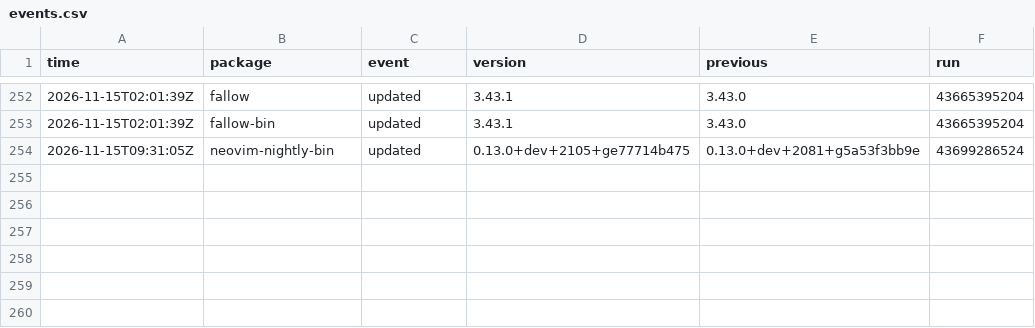
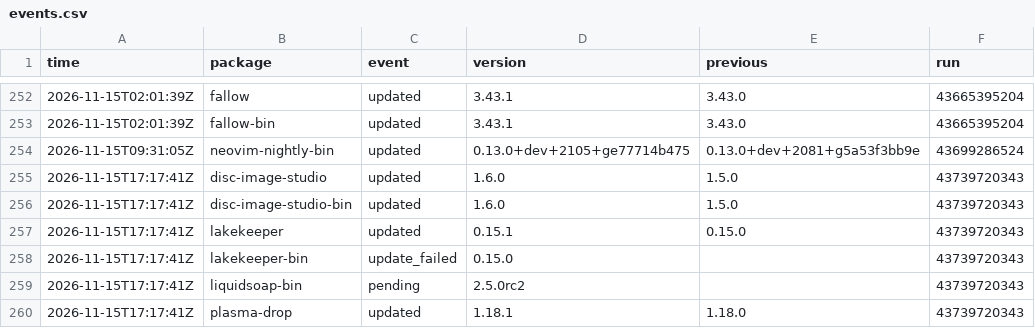
Before and after one commit to noctuum/sibyl, a CSV file: stats/events.csv, drawn as a sheet; only a part is shown, gaps mark what is left out; the diff names each change by its address in the sheet, - before the commit and + after, or states it on an @@ line.

```diff
--- a/stats/events.csv
+++ b/stats/events.csv
+row 255: 2026-11-15T17:17:41Z | disc-image-studio | updated | 1.6.0 | 1.5.0 | 43739720343
+row 256: 2026-11-15T17:17:41Z | disc-image-studio-bin | updated | 1.6.0 | 1.5.0 | 43739720343
+row 257: 2026-11-15T17:17:41Z | lakekeeper | updated | 0.15.1 | 0.15.0 | 43739720343
+row 258: 2026-11-15T17:17:41Z | lakekeeper-bin | update_failed | 0.15.0 |  | 43739720343
+row 259: 2026-11-15T17:17:41Z | liquidsoap-bin | pending | 2.5.0rc2 |  | 43739720343
+row 260: 2026-11-15T17:17:41Z | plasma-drop | updated | 1.18.1 | 1.18.0 | 43739720343
```
Also changed, not shown: 7 other files.
